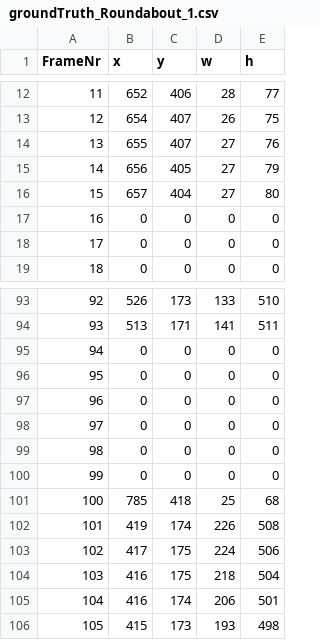
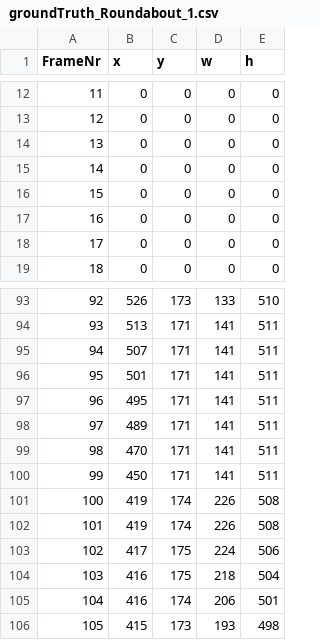
Before and after one commit to IntiGit/ComputerVisionGame, a CSV file: Project/Tracking/Truths/groundTruth_Roundabout_1.csv, drawn as a sheet; only a part is shown, gaps mark what is left out; the diff covers the shown part only.

Commit message:
Metriken eingebaut / Ground Truth Erstellung

```diff
--- a/Project/Tracking/Truths/groundTruth_Roundabout_1.csv
+++ b/Project/Tracking/Truths/groundTruth_Roundabout_1.csv
@@ -12,6 +12,6 @@ FrameNr,x,y,w,h
-11,652,406,28,77
-12,654,407,26,75
-13,655,407,27,76
-14,656,405,27,79
-15,657,404,27,80
+11,0,0,0,0
+12,0,0,0,0
+13,0,0,0,0
+14,0,0,0,0
+15,0,0,0,0
 16,0,0,0,0
@@ -94,9 +94,9 @@ FrameNr,x,y,w,h
 93,513,171,141,511
-94,0,0,0,0
-95,0,0,0,0
-96,0,0,0,0
-97,0,0,0,0
-98,0,0,0,0
-99,0,0,0,0
-100,785,418,25,68
+94,507,171,141,511
+95,501,171,141,511
+96,495,171,141,511
+97,489,171,141,511
+98,470,171,141,511
+99,450,171,141,511
+100,419,174,226,508
 101,419,174,226,508
```
Also changed, not shown: 58 edited cells elsewhere in this file, 7 other files.
